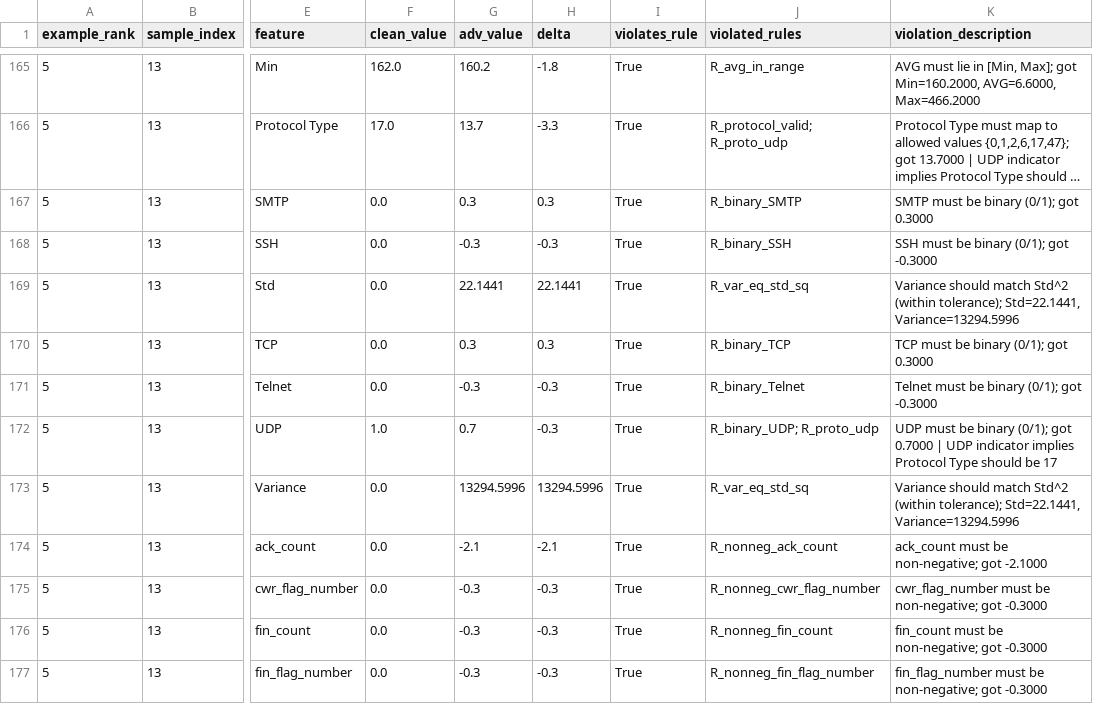
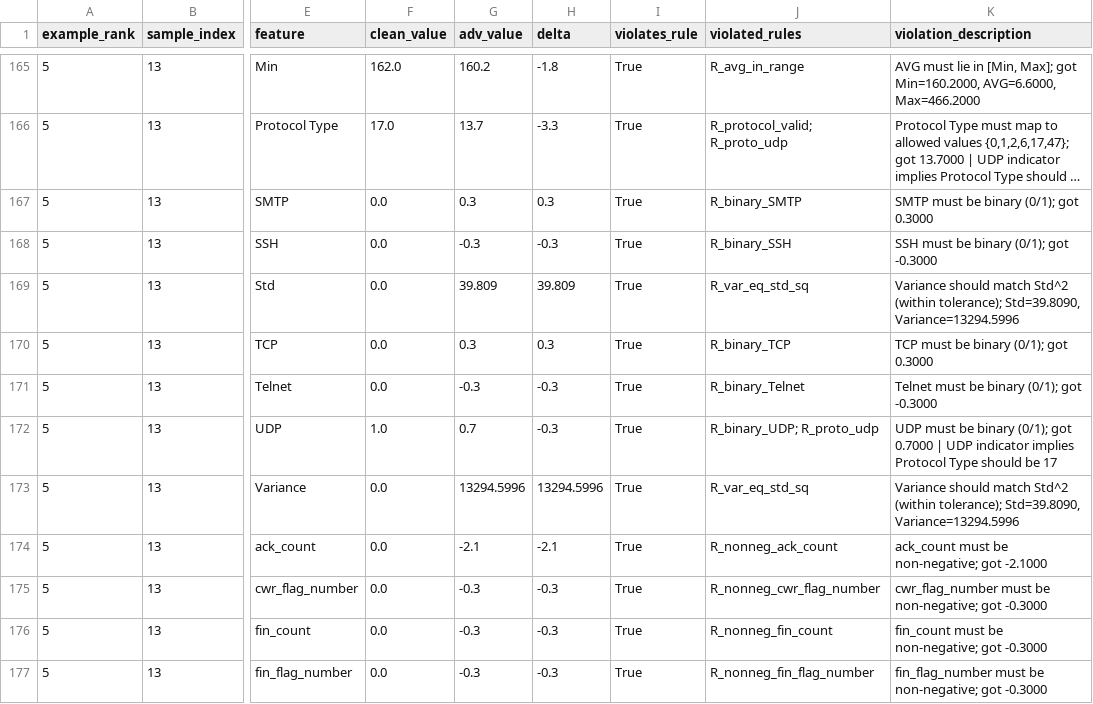
Before and after one commit to altmiko/thesis_final, a CSV file: tables/impossible_traffic_binary_pgd.csv, drawn as a sheet; only a part is shown, gaps mark what is left out; long unchanged cells end in …; the diff covers the shown part only; the diff names each change by its address in the sheet, - before the commit and + after, or states it on an @@ line.

```diff
--- a/tables/impossible_traffic_binary_pgd.csv
+++ b/tables/impossible_traffic_binary_pgd.csv
-G169 (adv_value): 22.1441
+G169 (adv_value): 39.809
-H169 (delta): 22.1441
+H169 (delta): 39.809
-K169 (violation_description): …(within tolerance); Std=22.1441, Variance=13294.5996
+K169 (violation_description): …(within tolerance); Std=39.8090, Variance=13294.5996
-K173 (violation_description): …(within tolerance); Std=22.1441, Variance=13294.5996
+K173 (violation_description): …(within tolerance); Std=39.8090, Variance=13294.5996
```
Also changed, not shown: 3 added rows, 3 removed rows and 114 edited cells elsewhere in this file, results/attacks/attack_summary.csv, results/attacks/shock_table.csv, 28 other files.
